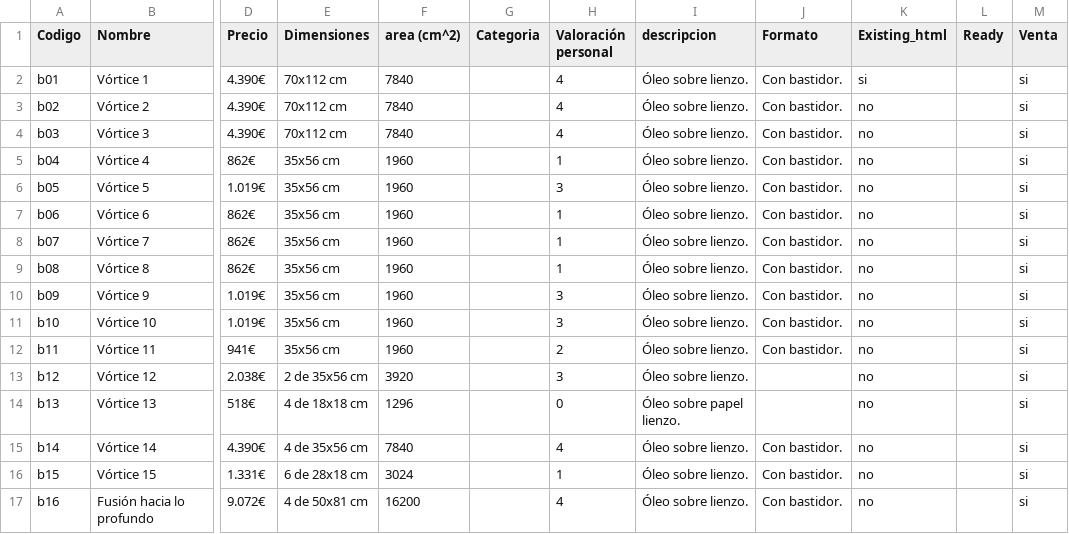
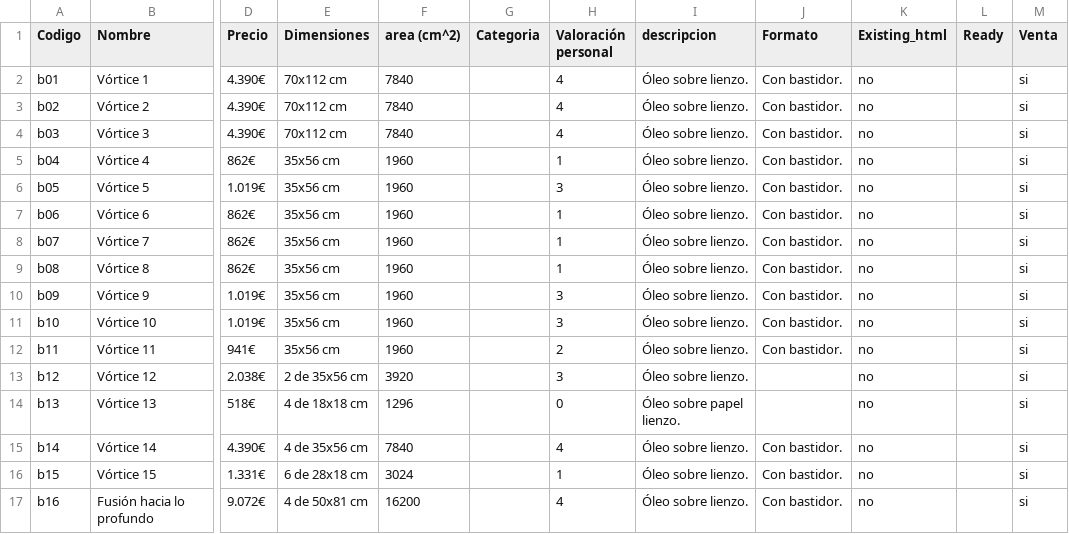
Before and after one commit to JuanMartinF/juanmartinrios.github.io, a CSV file: proyectos/ProyectoB/proyectoB.csv, drawn as a sheet; only a part is shown, gaps mark what is left out; the diff names each change by its address in the sheet, - before the commit and + after, or states it on an @@ line.

```diff
--- a/proyectos/ProyectoB/proyectoB.csv
+++ b/proyectos/ProyectoB/proyectoB.csv
-K2 (Existing_html): si
+K2 (Existing_html): no
```
Also changed, not shown: 1 other file.
